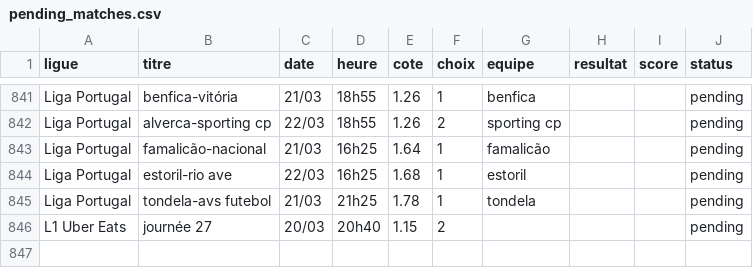
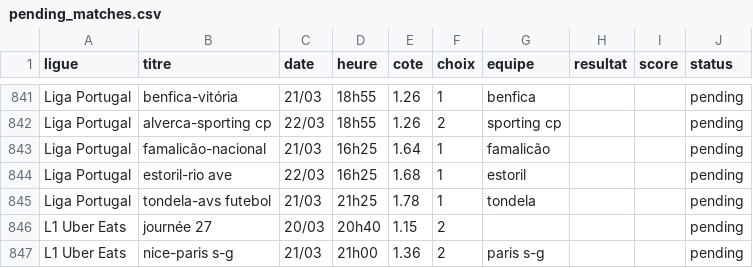
Before and after one commit to DavidSlskB/AlgoPari, a CSV file: data/pending_matches.csv, drawn as a sheet; only a part is shown, gaps mark what is left out.

```diff
--- a/data/pending_matches.csv
+++ b/data/pending_matches.csv
@@ -846 +846,2 @@ Liga Portugal,tondela-avs futebol,21/03,21h25,1.78,1,tondela,,,pending
 L1 Uber Eats,journée 27,20/03,20h40,1.15,2,,,,pending
+L1 Uber Eats,nice-paris s-g,21/03,21h00,1.36,2,paris s-g,,,pending
```
Also changed, not shown: 1 other file.
